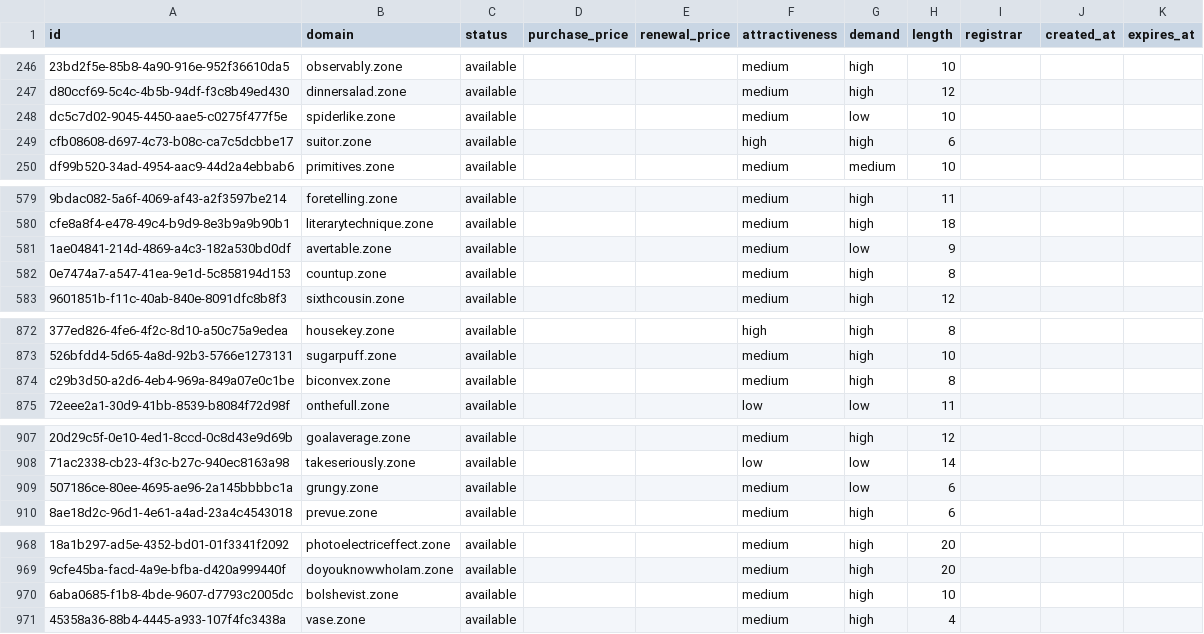
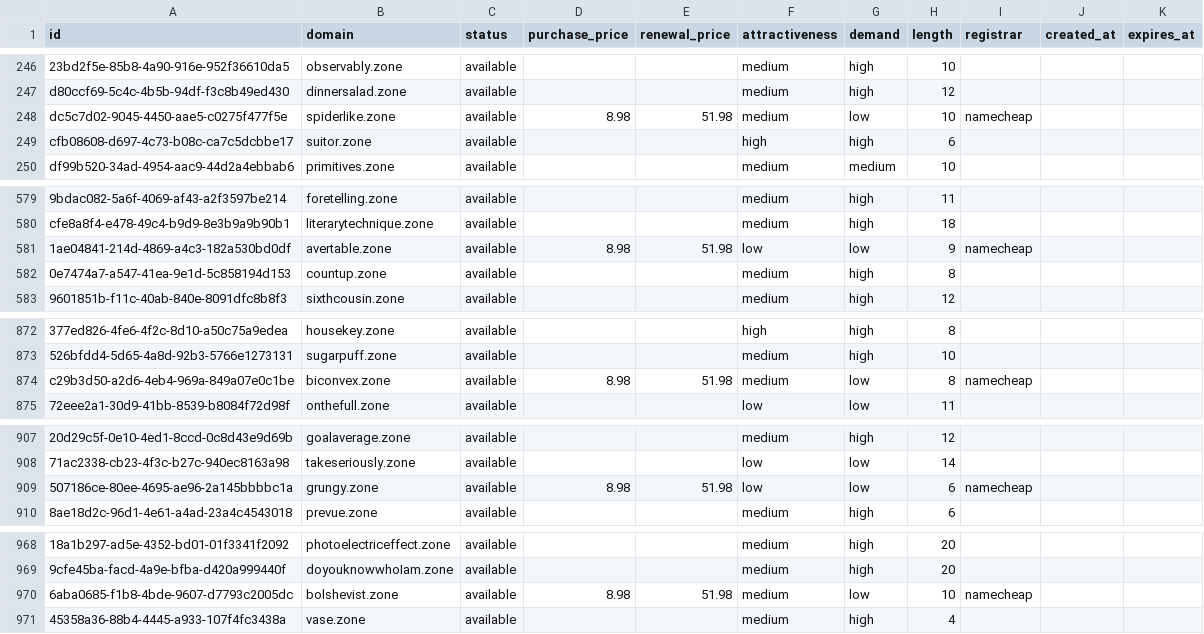
Before and after one commit to UniqueDomains/zone-oneword-domains, a CSV file: zone.csv, drawn as a sheet; only a part is shown, gaps mark what is left out; the diff covers the shown part only; the diff names each change by its address in the sheet, - before the commit and + after, or states it on an @@ line.

```diff
--- a/zone.csv
+++ b/zone.csv
-D248 (purchase_price): (empty)
+D248 (purchase_price): 8.98
-E248 (renewal_price): (empty)
+E248 (renewal_price): 51.98
-I248 (registrar): (empty)
+I248 (registrar): namecheap
-D581 (purchase_price): (empty)
+D581 (purchase_price): 8.98
-E581 (renewal_price): (empty)
+E581 (renewal_price): 51.98
-F581 (attractiveness): medium
+F581 (attractiveness): low
-I581 (registrar): (empty)
+I581 (registrar): namecheap
-D874 (purchase_price): (empty)
+D874 (purchase_price): 8.98
-E874 (renewal_price): (empty)
+E874 (renewal_price): 51.98
-G874 (demand): high
+G874 (demand): low
-I874 (registrar): (empty)
+I874 (registrar): namecheap
-D909 (purchase_price): (empty)
+D909 (purchase_price): 8.98
-E909 (renewal_price): (empty)
+E909 (renewal_price): 51.98
-F909 (attractiveness): medium
+F909 (attractiveness): low
-I909 (registrar): (empty)
+I909 (registrar): namecheap
-D970 (purchase_price): (empty)
+D970 (purchase_price): 8.98
-E970 (renewal_price): (empty)
+E970 (renewal_price): 51.98
-G970 (demand): high
+G970 (demand): low
-I970 (registrar): (empty)
+I970 (registrar): namecheap
```
Also changed, not shown: 31 edited cells elsewhere in this file, 4 other files.
